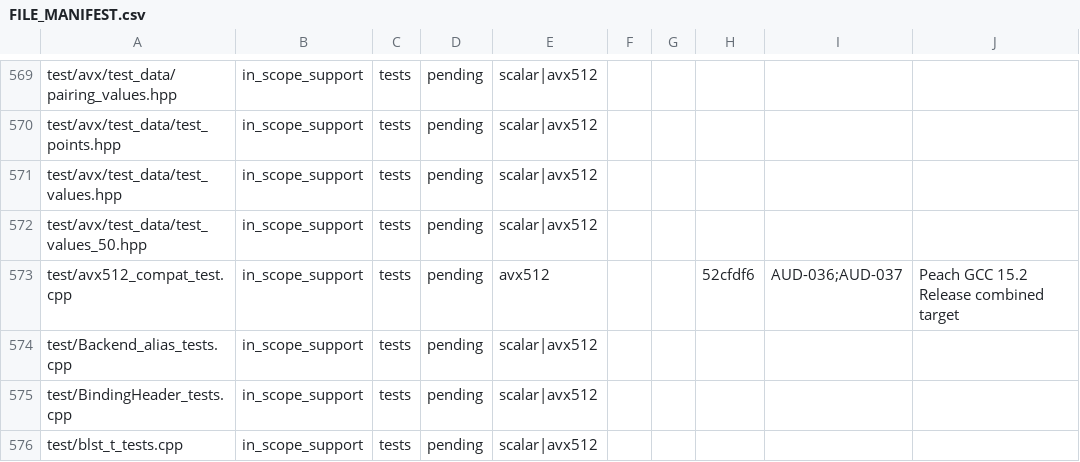
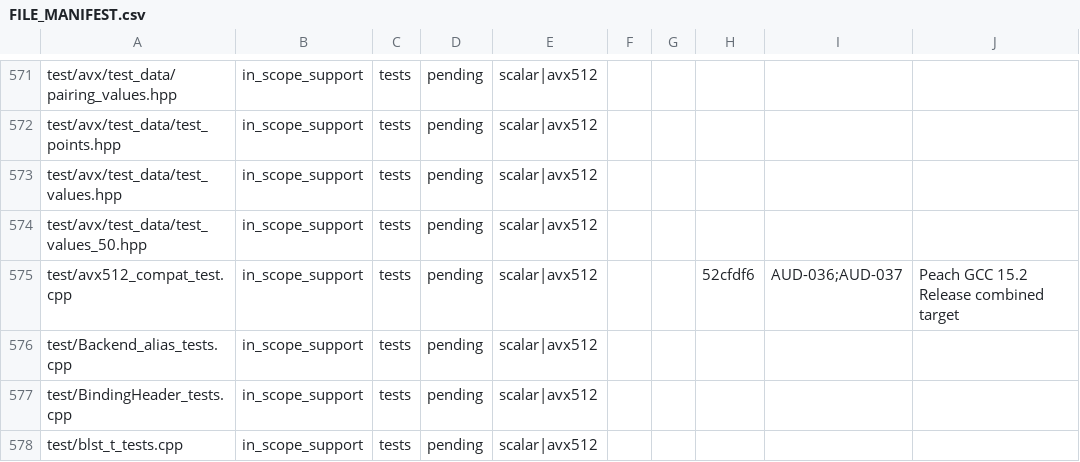
Before and after one commit to ladnir/temp-cat-blst, a CSV file: docs/audit/FILE_MANIFEST.csv, drawn as a sheet; only a part is shown, gaps mark what is left out; addresses are those after the commit; the diff covers the shown part only; the diff names each change by its address in the sheet, - before the commit and + after, or states it on an @@ line.

```diff
--- a/docs/audit/FILE_MANIFEST.csv
+++ b/docs/audit/FILE_MANIFEST.csv
-E575: avx512
+E575: scalar|avx512
```
Also changed, not shown: 2 added rows and 29 edited cells elsewhere in this file, 7 other files.
